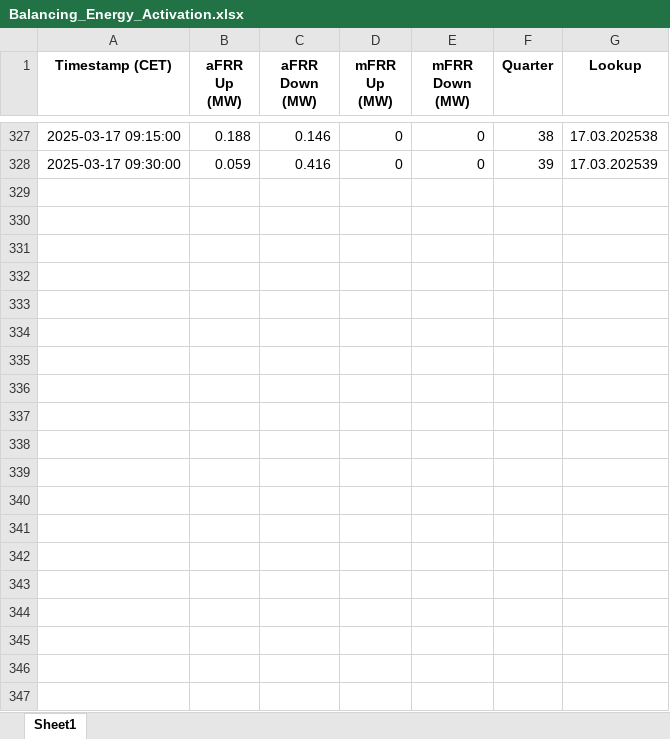
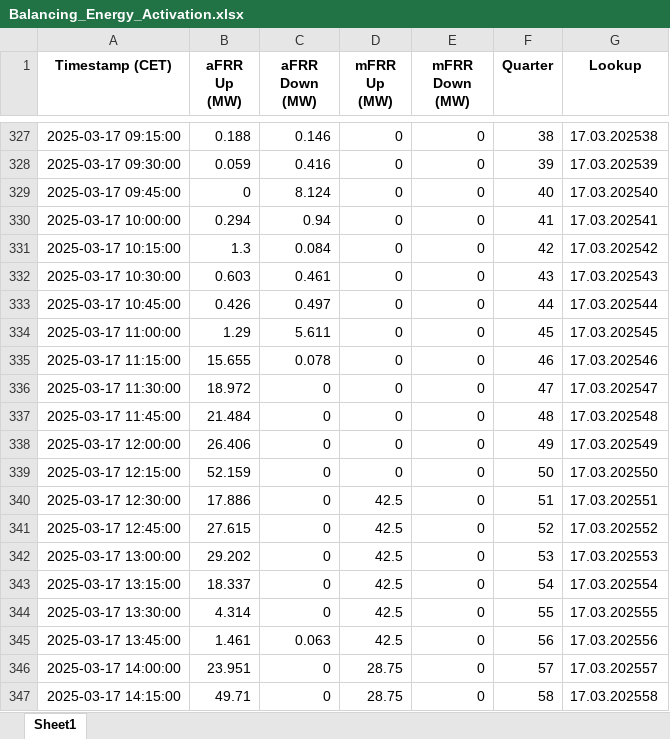
Before and after one commit to Andrei-Ionita/AdremTrading, an Excel workbook: data_fetching/Entsoe/Balancing_Energy_Activation.xlsx, sheet Sheet1, drawn as a sheet; only a part is shown, gaps mark what is left out; values as stored, in another font and other column widths than the file's, no borders; the diff covers the shown part only; the diff names each change by its address in the sheet, - before the commit and + after, or states it on an @@ line.

```diff
--- a/data_fetching/Entsoe/Balancing_Energy_Activation.xlsx (sheet Sheet1)
+++ b/data_fetching/Entsoe/Balancing_Energy_Activation.xlsx (sheet Sheet1)
+row 329: 2025-03-17 09:45:00 | 0 | 8.124 | 0 | 0 | 40 | 17.03.202540
+row 330: 2025-03-17 10:00:00 | 0.294 | 0.94 | 0 | 0 | 41 | 17.03.202541
+row 331: 2025-03-17 10:15:00 | 1.3 | 0.084 | 0 | 0 | 42 | 17.03.202542
+row 332: 2025-03-17 10:30:00 | 0.603 | 0.461 | 0 | 0 | 43 | 17.03.202543
+row 333: 2025-03-17 10:45:00 | 0.426 | 0.497 | 0 | 0 | 44 | 17.03.202544
+row 334: 2025-03-17 11:00:00 | 1.29 | 5.611 | 0 | 0 | 45 | 17.03.202545
+row 335: 2025-03-17 11:15:00 | 15.655 | 0.078 | 0 | 0 | 46 | 17.03.202546
+row 336: 2025-03-17 11:30:00 | 18.972 | 0 | 0 | 0 | 47 | 17.03.202547
+row 337: 2025-03-17 11:45:00 | 21.484 | 0 | 0 | 0 | 48 | 17.03.202548
+row 338: 2025-03-17 12:00:00 | 26.406 | 0 | 0 | 0 | 49 | 17.03.202549
+row 339: 2025-03-17 12:15:00 | 52.159 | 0 | 0 | 0 | 50 | 17.03.202550
+row 340: 2025-03-17 12:30:00 | 17.886 | 0 | 42.5 | 0 | 51 | 17.03.202551
+row 341: 2025-03-17 12:45:00 | 27.615 | 0 | 42.5 | 0 | 52 | 17.03.202552
+row 342: 2025-03-17 13:00:00 | 29.202 | 0 | 42.5 | 0 | 53 | 17.03.202553
+row 343: 2025-03-17 13:15:00 | 18.337 | 0 | 42.5 | 0 | 54 | 17.03.202554
+row 344: 2025-03-17 13:30:00 | 4.314 | 0 | 42.5 | 0 | 55 | 17.03.202555
+row 345: 2025-03-17 13:45:00 | 1.461 | 0.063 | 42.5 | 0 | 56 | 17.03.202556
+row 346: 2025-03-17 14:00:00 | 23.951 | 0 | 28.75 | 0 | 57 | 17.03.202557
+row 347: 2025-03-17 14:15:00 | 49.71 | 0 | 28.75 | 0 | 58 | 17.03.202558
```
Also changed, not shown: 83 added rows and 27 edited cells elsewhere in this sheet, data_fetching/Entsoe/Consumption_Actual_Historical.xlsx, data_fetching/Entsoe/Hydro_Production_Historical.xlsx, 19 other files.
